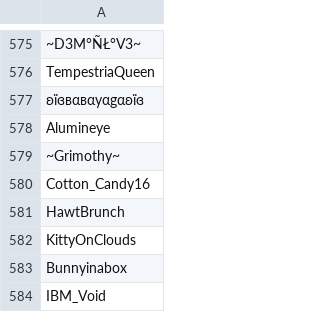
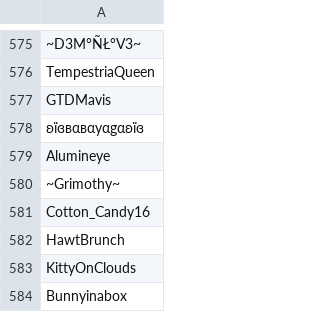
Before and after one commit to SpiritXR/Patreon-List-Manager-List, a CSV file: Manager List.csv, drawn as a sheet; only a part is shown, gaps mark what is left out; the shorter side is filled out with more unchanged rows; the diff names each change by its address in the sheet, - before the commit and + after, or states it on an @@ line.

Commit message:
Update Manager List.csv
added:

 GTDMavis

(Owner of Kaiju Sakaba- name change)

```diff
--- a/Manager List.csv
+++ b/Manager List.csv
+row 577: GTDMavis
```
